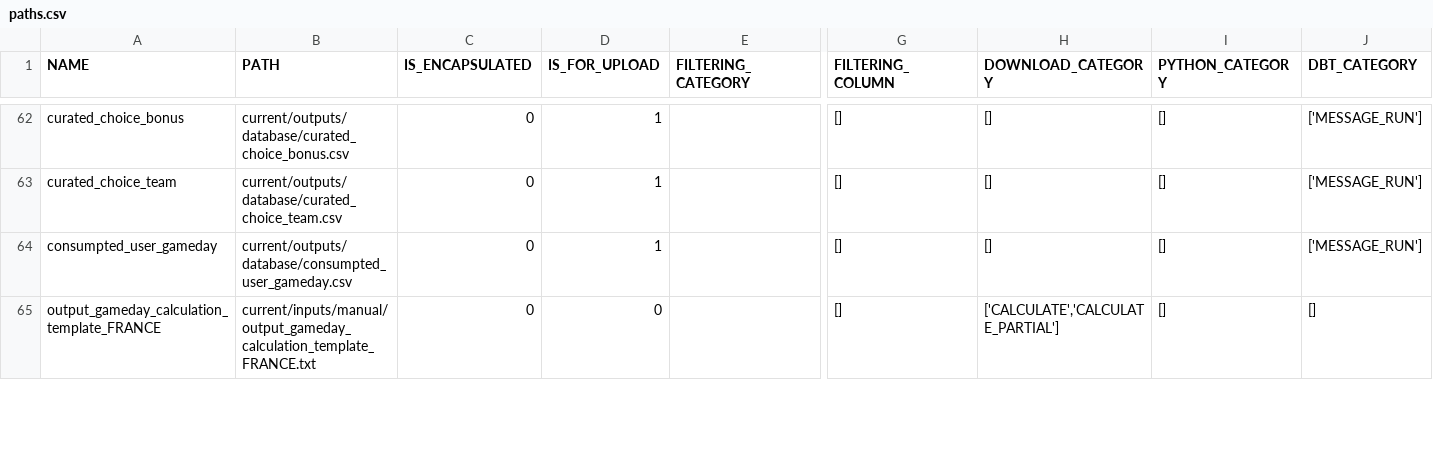
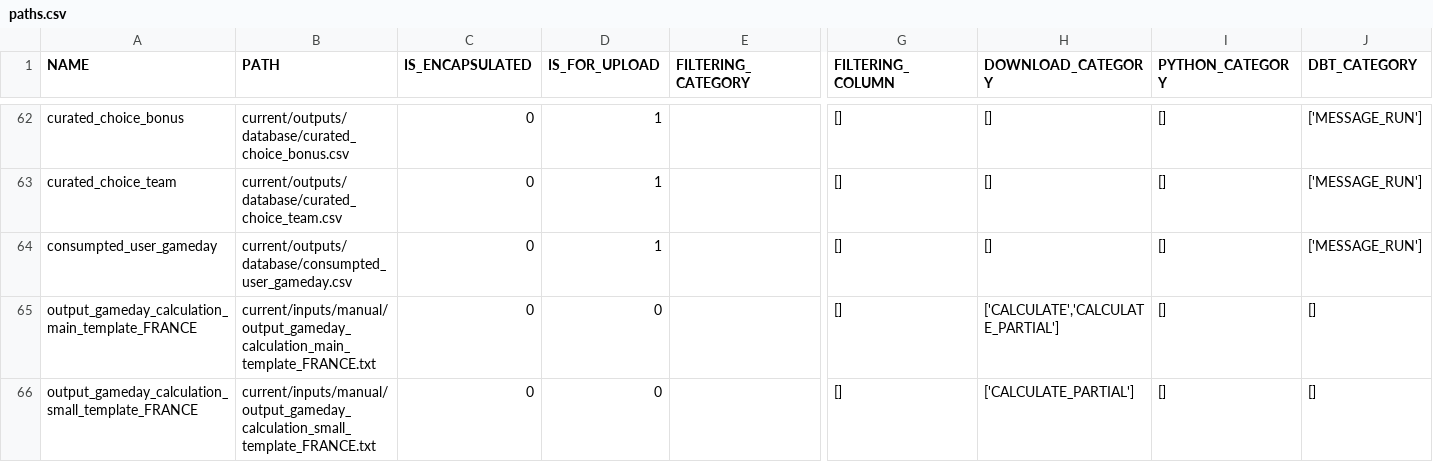
Before and after one commit to FabienP9/PREDICT_PROJECT, a CSV file: file_exemples/paths.csv, drawn as a sheet; only a part is shown, gaps mark what is left out; rows hold the shown columns only; the diff covers the shown part only; the diff names each change by its address in the sheet, - before the commit and + after, or states it on an @@ line.

Commit message:
feat / Management of messages posted
Now, if there is a post to edit with partial calculation or initialization, a small message will be posted to inform the user or the update instead of posting the same message as the one edited.

```diff
--- a/file_exemples/paths.csv
+++ b/file_exemples/paths.csv
-A65 (NAME): output_gameday_calculation_template_FRANCE
+A65 (NAME): output_gameday_calculation_main_template_FRANCE
-B65 (PATH): current/inputs/manual/output_gameday_calculation_template_FRANCE.txt
+B65 (PATH): current/inputs/manual/output_gameday_calculation_main_template_FRANCE.txt
+row 66: output_gameday_calculation_small_template_FRANCE | current/inputs/manual/output_gameday_calculation_small_template_FRANCE.txt | 0 | 0 |  | [] | ['CALCULATE_PARTIAL'] | [] | []
```
Also changed, not shown: 1 added row and 4 edited cells elsewhere in this file, 21 other files.
